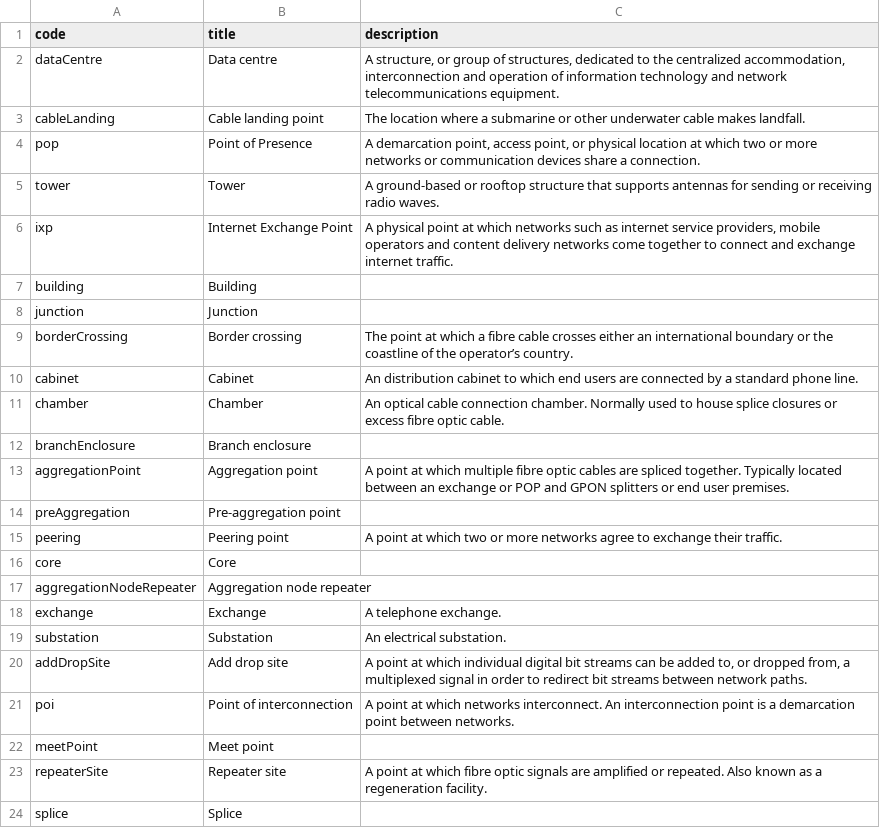
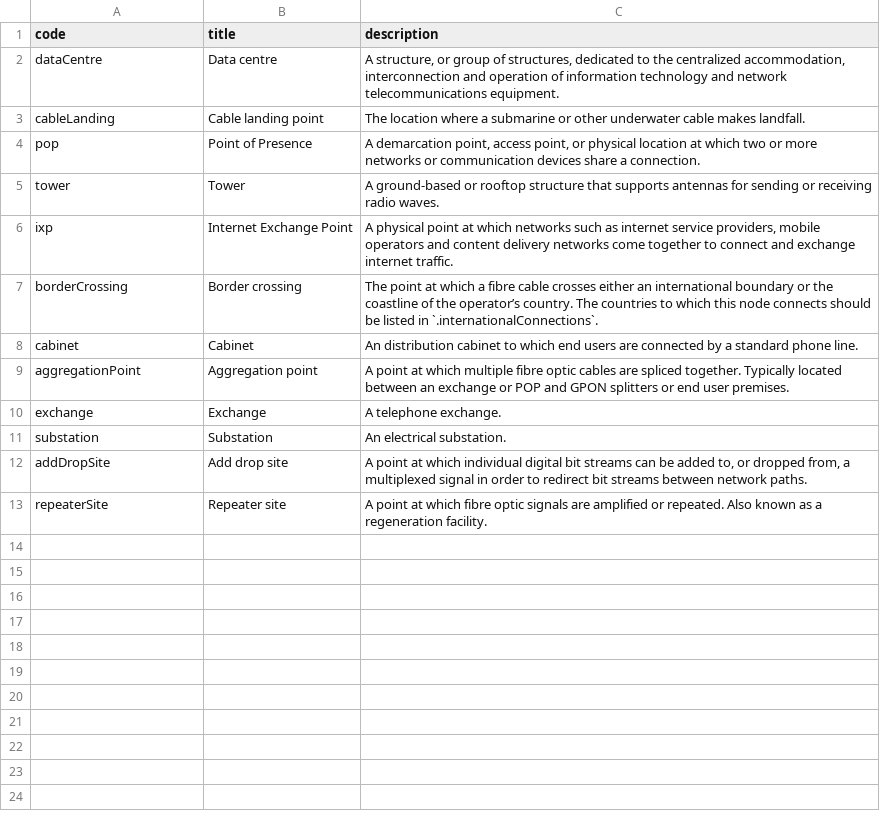
Before and after one commit to Open-Telecoms-Data/open-fibre-data-standard, a CSV file: codelists/open/nodeType.csv, drawn as a sheet.

```diff
--- a/codelists/open/nodeType.csv
+++ b/codelists/open/nodeType.csv
@@ -6,13 +6,5 @@ tower,Tower,A ground-based or rooftop structure that supports antennas for sendi
 ixp,Internet Exchange Point,"A physical point at which networks such as internet service providers, mobile operators and content delivery networks come together to connect and exchange internet traffic."
-building,Building,
-junction,Junction,
-borderCrossing,Border crossing,The point at which a fibre cable crosses either an international boundary or the coastline of the operator’s country.
+borderCrossing,Border crossing,The point at which a fibre cable crosses either an international boundary or the coastline of the operator’s country. The countries to which this node connects should be listed in `.internationalConnections`.
 cabinet,Cabinet,An distribution cabinet to which end users are connected by a standard phone line.
-chamber,Chamber,An optical cable connection chamber. Normally used to house splice closures or excess fibre optic cable.
-branchEnclosure,Branch enclosure,
 aggregationPoint,Aggregation point,A point at which multiple fibre optic cables are spliced together. Typically located between an exchange or POP and GPON splitters or end user premises.
-preAggregation,Pre-aggregation point,
-peering,Peering point,A point at which two or more networks agree to exchange their traffic.
-core,Core,
-aggregationNodeRepeater,Aggregation node repeater,
 exchange,Exchange,A telephone exchange.
@@ -20,5 +12,2 @@ substation,Substation,An electrical substation.
 addDropSite,Add drop site,"A point at which individual digital bit streams can be added to, or dropped from, a multiplexed signal in order to redirect bit streams between network paths. "
-poi,Point of interconnection,A point at which networks interconnect. An interconnection point is a demarcation point between networks.
-meetPoint,Meet point,
 repeaterSite,Repeater site,A point at which fibre optic signals are amplified or repeated. Also known as a regeneration facility.
-splice,Splice,
```
Also changed, not shown: codelists/closed/deployment.csv, codelists/closed/linkStatus.csv, 12 other files.
